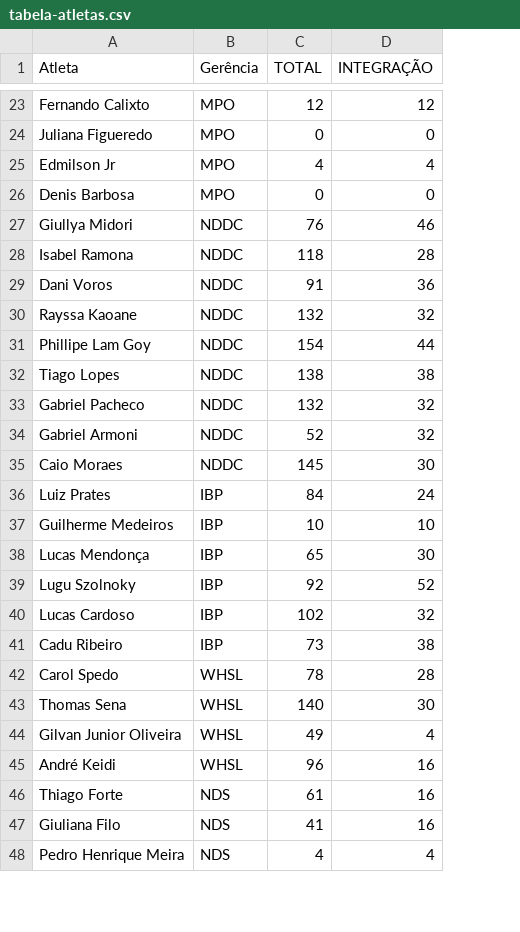
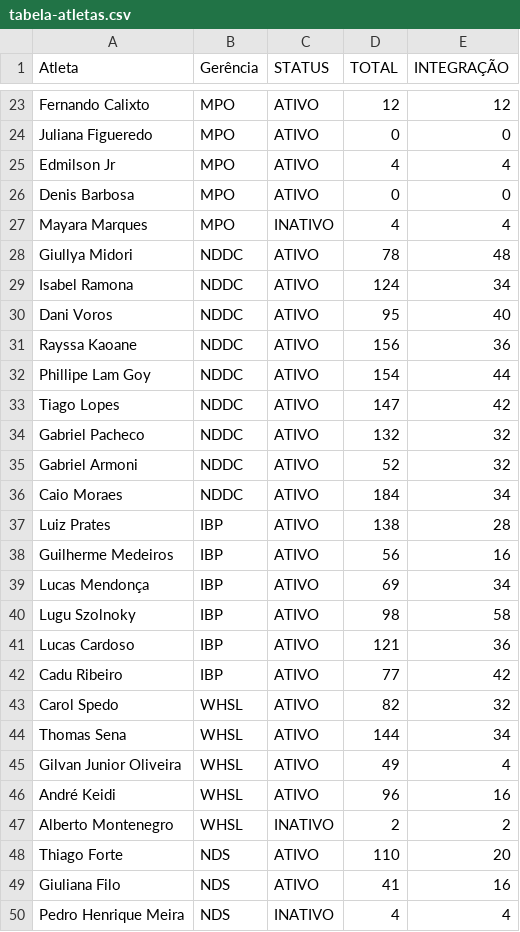
Before and after one commit to BeaFisia/OLIMFISIADAS, a CSV file: tabela-atletas.csv, drawn as a sheet; only a part is shown, gaps mark what is left out; addresses are those after the commit; the diff covers the shown part only; the diff names each change by its address in the sheet, - before the commit and + after, or states it on an @@ line.

```diff
--- a/tabela-atletas.csv
+++ b/tabela-atletas.csv
+column C (STATUS), rows 23-26: all ATIVO; rows 28-46: all ATIVO; rows 48-50: ATIVO | ATIVO | INATIVO
+row 27: Mayara Marques | MPO | INATIVO | 4 | 4
-D28 (TOTAL): 76
+D28 (TOTAL): 78
-E28 (INTEGRAÇÃO): 46
+E28 (INTEGRAÇÃO): 48
-D29 (TOTAL): 118
+D29 (TOTAL): 124
-E29 (INTEGRAÇÃO): 28
+E29 (INTEGRAÇÃO): 34
-D30 (TOTAL): 91
+D30 (TOTAL): 95
-E30 (INTEGRAÇÃO): 36
+E30 (INTEGRAÇÃO): 40
-D31 (TOTAL): 132
+D31 (TOTAL): 156
-E31 (INTEGRAÇÃO): 32
+E31 (INTEGRAÇÃO): 36
-D33 (TOTAL): 138
+D33 (TOTAL): 147
-E33 (INTEGRAÇÃO): 38
+E33 (INTEGRAÇÃO): 42
-D36 (TOTAL): 145
+D36 (TOTAL): 184
-E36 (INTEGRAÇÃO): 30
+E36 (INTEGRAÇÃO): 34
-D37 (TOTAL): 84
+D37 (TOTAL): 138
-E37 (INTEGRAÇÃO): 24
+E37 (INTEGRAÇÃO): 28
-D38 (TOTAL): 10
+D38 (TOTAL): 56
-E38 (INTEGRAÇÃO): 10
+E38 (INTEGRAÇÃO): 16
-D39 (TOTAL): 65
+D39 (TOTAL): 69
-E39 (INTEGRAÇÃO): 30
+E39 (INTEGRAÇÃO): 34
-D40 (TOTAL): 92
+D40 (TOTAL): 98
-E40 (INTEGRAÇÃO): 52
+E40 (INTEGRAÇÃO): 58
-D41 (TOTAL): 102
+D41 (TOTAL): 121
-E41 (INTEGRAÇÃO): 32
+E41 (INTEGRAÇÃO): 36
-D42 (TOTAL): 73
+D42 (TOTAL): 77
-E42 (INTEGRAÇÃO): 38
+E42 (INTEGRAÇÃO): 42
-D43 (TOTAL): 78
+D43 (TOTAL): 82
-E43 (INTEGRAÇÃO): 28
+E43 (INTEGRAÇÃO): 32
-D44 (TOTAL): 140
+D44 (TOTAL): 144
-E44 (INTEGRAÇÃO): 30
+E44 (INTEGRAÇÃO): 34
+row 47: Alberto Montenegro | WHSL | INATIVO | 2 | 2
-D48 (TOTAL): 61
+D48 (TOTAL): 110
-E48 (INTEGRAÇÃO): 16
+E48 (INTEGRAÇÃO): 20
```
Also changed, not shown: 2 added rows and 26 edited cells elsewhere in this file, tabela-atividades.csv, tabela-calendario.csv.
